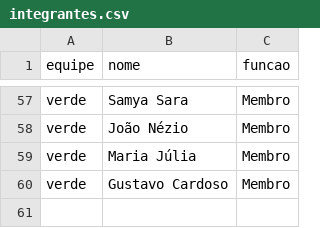
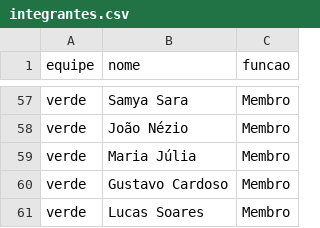
Before and after one commit to roncalli/EACPainel, a CSV file: dados/integrantes.csv, drawn as a sheet; only a part is shown, gaps mark what is left out.

Commit message:
Add Lucas Soares as a member in integrantes.csv

```diff
--- a/dados/integrantes.csv
+++ b/dados/integrantes.csv
@@ -60 +60,2 @@ verde;Maria Júlia;Membro
 verde;Gustavo Cardoso;Membro
+verde;Lucas Soares;Membro
```
